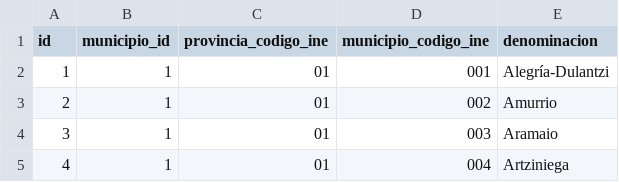
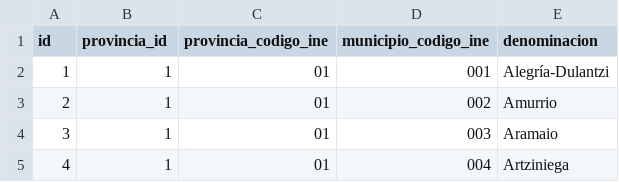
Before and after one commit to SoyIago/localidades-espana, a CSV file: csv/municipios.csv, drawn as a sheet; only a part is shown.

Commit message:
Normalizar y corregir errores en nombres de columnas de los ficheros CSV

```diff
--- a/csv/municipios.csv
+++ b/csv/municipios.csv
@@ -1,2 +1,2 @@
-id;municipio_id;provincia_codigo_ine;municipio_codigo_ine;denominacion
+id;provincia_id;provincia_codigo_ine;municipio_codigo_ine;denominacion
 1;1;01;001;Alegría-Dulantzi
```
